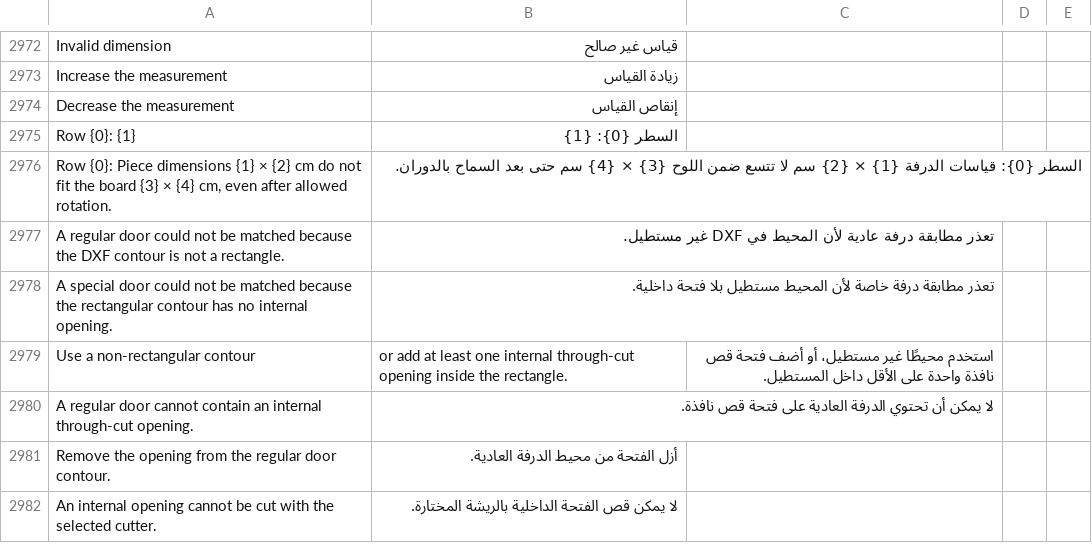
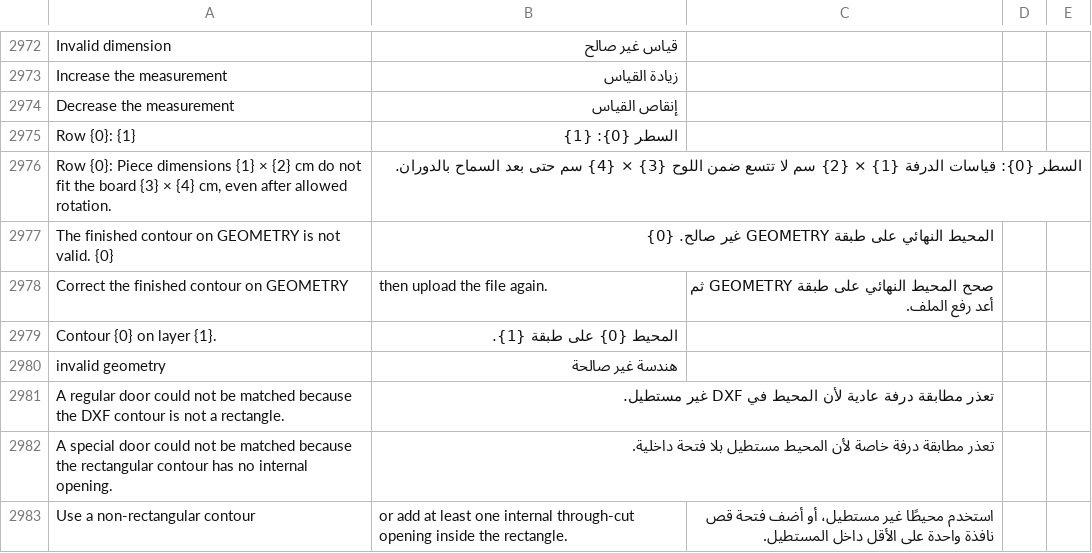
Before and after one commit to Hasan-Alhendi/almdina-erp, a CSV file: almdina_erp/translations/ar.csv, drawn as a sheet; only a part is shown, gaps mark what is left out; the shorter side is filled out with more unchanged rows; the diff names each change by its address in the sheet, - before the commit and + after, or states it on an @@ line.

Commit message:
refactor(cutting): improve polygon simplification and geometry validation
- Enhanced the `simplify_polygon` function to better handle duplicate vertices and improve curvature preservation using the Douglas-Peucker algorithm.
- Introduced helper functions for deduplication and chord distance calculations to streamline the simplification process.
- Updated error presentation for invalid geometry in DXF files, providing clearer messages and actions for users.
- Adjusted the handling of contour layers during DXF import to ensure accurate reporting of geometry issues.

```diff
--- a/almdina_erp/translations/ar.csv
+++ b/almdina_erp/translations/ar.csv
+row 2977: The finished contour on GEOMETRY is not valid. {0} | المحيط النهائي على طبقة GEOMETRY غير صالح. {0}
+row 2978: Correct the finished contour on GEOMETRY | then upload the file again. | صحح المحيط النهائي على طبقة GEOMETRY ثم أعد رفع الملف.
+row 2979: Contour {0} on layer {1}. | المحيط {0} على طبقة {1}.
+row 2980: invalid geometry | هندسة غير صالحة
```
Also changed, not shown: 9 other files.
